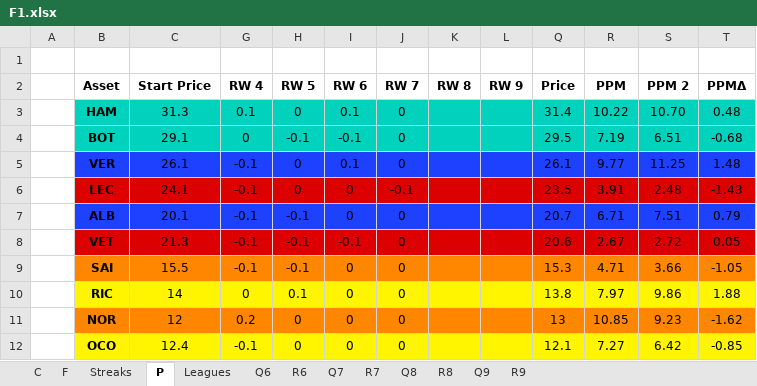
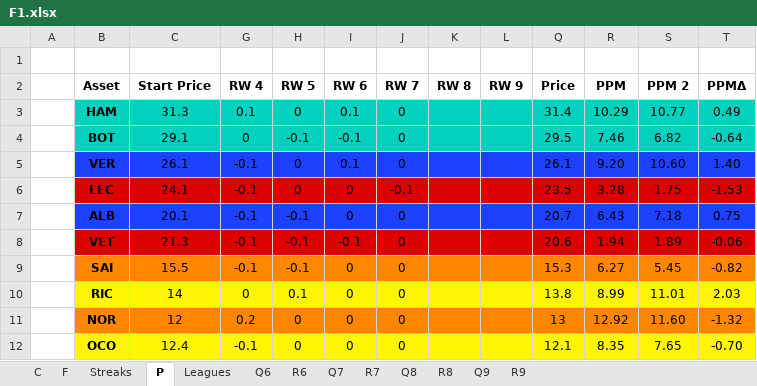
Before and after one commit to SiddhantSingh15/PythonProjects, an Excel workbook: F1.xlsx, sheet P, drawn as a sheet; only a part is shown; values as stored, in another font and other column widths than the file's, no borders; the diff covers the shown part only; the diff names each change by its address in the sheet, - before the commit and + after, or states it on an @@ line.

```diff
--- a/F1.xlsx (sheet P)
+++ b/F1.xlsx (sheet P)
-R3 (PPM): 10.22
+R3 (PPM): 10.29
-S3 (PPM 2): 10.70
+S3 (PPM 2): 10.77
-T3 (PPMΔ): 0.48
+T3 (PPMΔ): 0.49
-R4 (PPM): 7.19
+R4 (PPM): 7.46
-S4 (PPM 2): 6.51
+S4 (PPM 2): 6.82
-T4 (PPMΔ): -0.68
+T4 (PPMΔ): -0.64
-R5 (PPM): 9.77
+R5 (PPM): 9.20
-S5 (PPM 2): 11.25
+S5 (PPM 2): 10.60
-T5 (PPMΔ): 1.48
+T5 (PPMΔ): 1.40
-R6 (PPM): 3.91
+R6 (PPM): 3.28
-S6 (PPM 2): 2.48
+S6 (PPM 2): 1.75
-T6 (PPMΔ): -1.43
+T6 (PPMΔ): -1.53
-R7 (PPM): 6.71
+R7 (PPM): 6.43
-S7 (PPM 2): 7.51
+S7 (PPM 2): 7.18
-T7 (PPMΔ): 0.79
+T7 (PPMΔ): 0.75
-R8 (PPM): 2.67
+R8 (PPM): 1.94
-S8 (PPM 2): 2.72
+S8 (PPM 2): 1.89
-T8 (PPMΔ): 0.05
+T8 (PPMΔ): -0.06
-R9 (PPM): 4.71
+R9 (PPM): 6.27
-S9 (PPM 2): 3.66
+S9 (PPM 2): 5.45
-T9 (PPMΔ): -1.05
+T9 (PPMΔ): -0.82
-R10 (PPM): 7.97
+R10 (PPM): 8.99
-S10 (PPM 2): 9.86
+S10 (PPM 2): 11.01
-T10 (PPMΔ): 1.88
+T10 (PPMΔ): 2.03
-R11 (PPM): 10.85
+R11 (PPM): 12.92
-S11 (PPM 2): 9.23
+S11 (PPM 2): 11.60
-T11 (PPMΔ): -1.62
+T11 (PPMΔ): -1.32
-R12 (PPM): 7.27
+R12 (PPM): 8.35
-S12 (PPM 2): 6.42
+S12 (PPM 2): 7.65
-T12 (PPMΔ): -0.85
+T12 (PPMΔ): -0.70
```
Also changed, not shown: 30 edited cells elsewhere in this sheet, sheet F, sheet R8, sheet C, formulas that keep their value.
